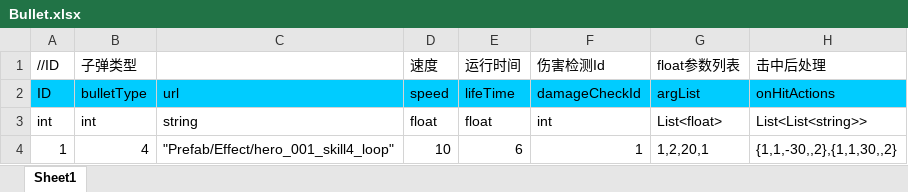
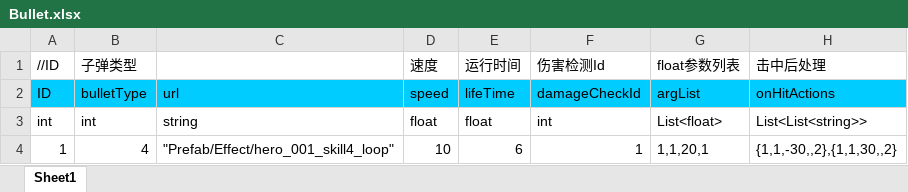
Before and after one commit to chiguozi/IDK, an Excel workbook: Assets/Excels/Bullet.xlsx, sheet Sheet1, drawn as a sheet; values as stored, in another font and other column widths than the file's, no borders; the diff names each change by its address in the sheet, - before the commit and + after, or states it on an @@ line.

```diff
--- a/Assets/Excels/Bullet.xlsx (sheet Sheet1)
+++ b/Assets/Excels/Bullet.xlsx (sheet Sheet1)
-G4 (float参数列表): 1,2,20,1
+G4 (float参数列表): 1,1,20,1
```
Also changed, not shown: Assets/Excels/DamageCheck.xlsx, Assets/Excels/SubSkill.xlsx, 22 other files.
